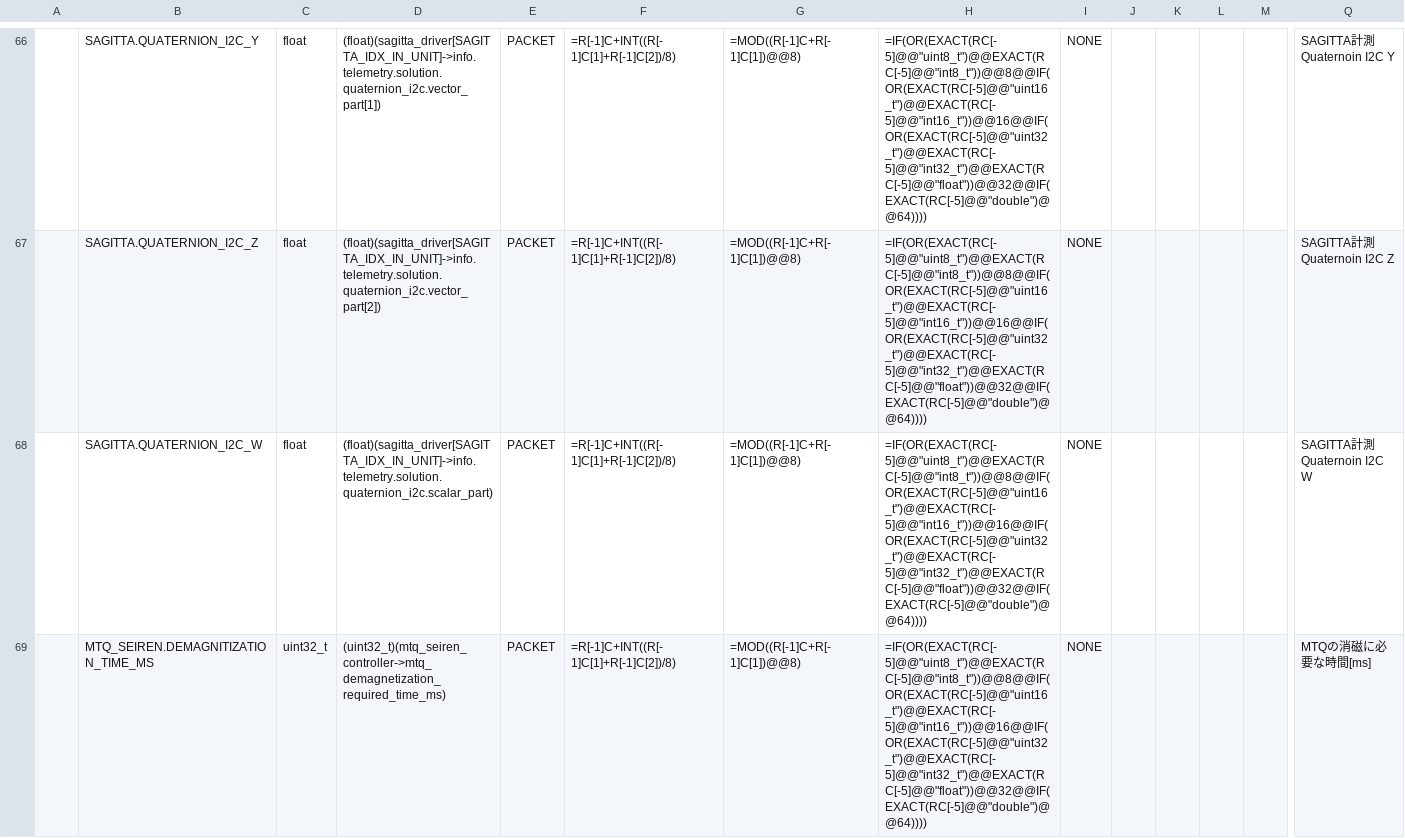
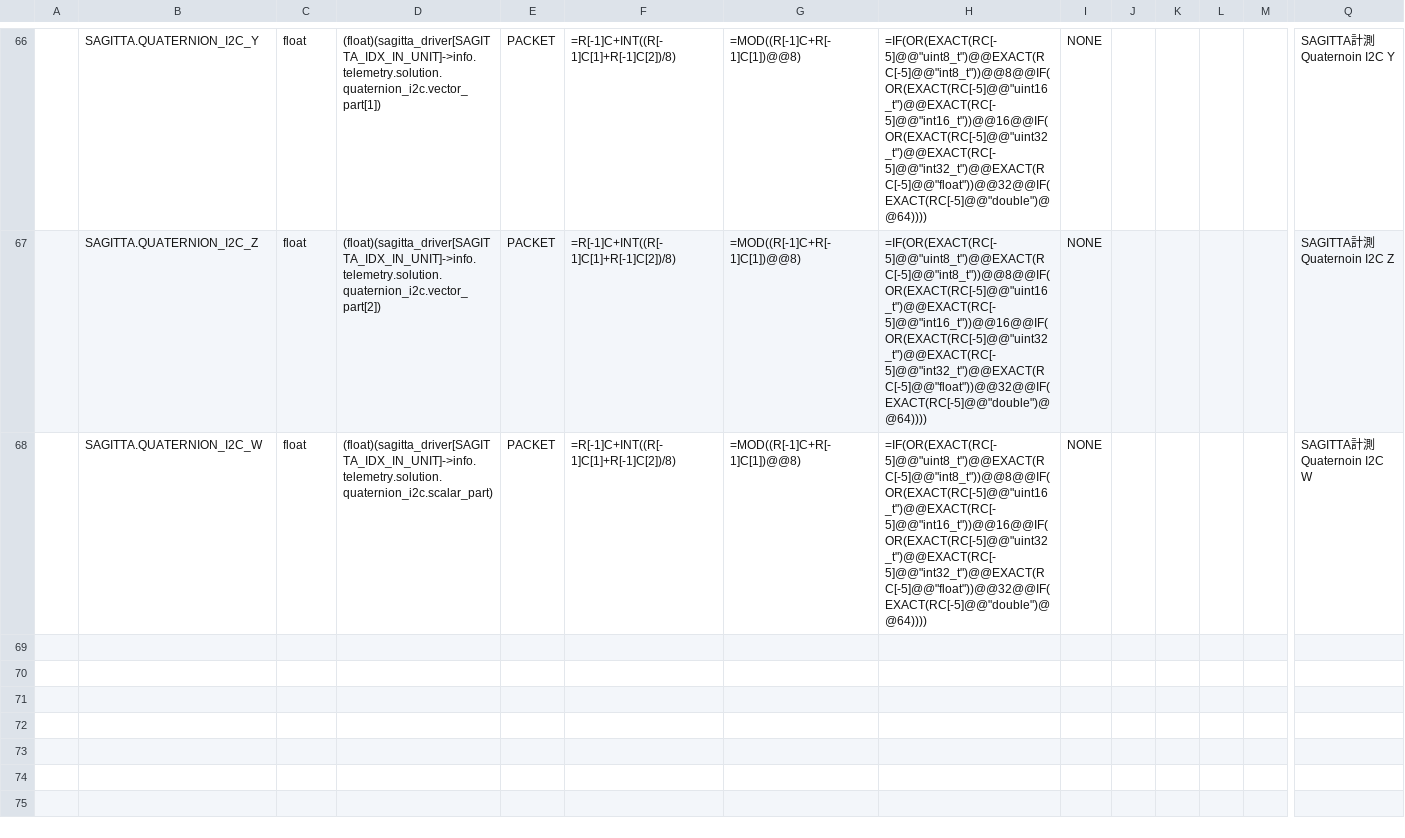
Before and after one commit to ut-issl/c2a-aobc, a CSV file: database/TLM_DB/AOBC_TLM_DB_AOBC_COMPONENTS.csv, drawn as a sheet; only a part is shown, gaps mark what is left out; rows hold the shown columns only; the diff names each change by its address in the sheet, - before the commit and + after, or states it on an @@ line.

Commit message:
[MagCtrl] Update TlmCmd DB to add magnetic exclusive control timer

```diff
--- a/database/TLM_DB/AOBC_TLM_DB_AOBC_COMPONENTS.csv
+++ b/database/TLM_DB/AOBC_TLM_DB_AOBC_COMPONENTS.csv
-row 69:  | MTQ_SEIREN.DEMAGNITIZATION_TIME_MS | uint32_t | (uint32_t)(mtq_seiren_controller->mtq_demagnetization_required_time_ms) | PACKET | =R[-1]C+INT((R[-1]C[1]+R[-1]C[2])/8) | =MOD((R[-1]C+R[-1]C[1])@@8) | =IF(OR(EXACT(RC[-5]@@"uint8_t")@@EXACT(RC[-5]@@"int8_t"))@@8@@IF(OR(EXACT(RC[-5]@@"uint16_t")@@EXACT(RC[-5]@@"int16_t"))@@16@@IF(OR(EXACT(RC[-5]@@"uint32_t")@@EXACT(RC[-5]@@"int32_t")@@EXACT(RC[-5]@@"float"))@@32@@IF(EXACT(RC[-5]@@"double")@@64)))) | NONE |  |  |  |  | MTQの消磁に必要な時間[ms]
```
Also changed, not shown: database/CMD_DB/AOBC_CMD_DB_CMD_DB.csv, database/TLM_DB/AOBC_TLM_DB_AOBC_AOCS_MANAGER.csv, 12 other files.
